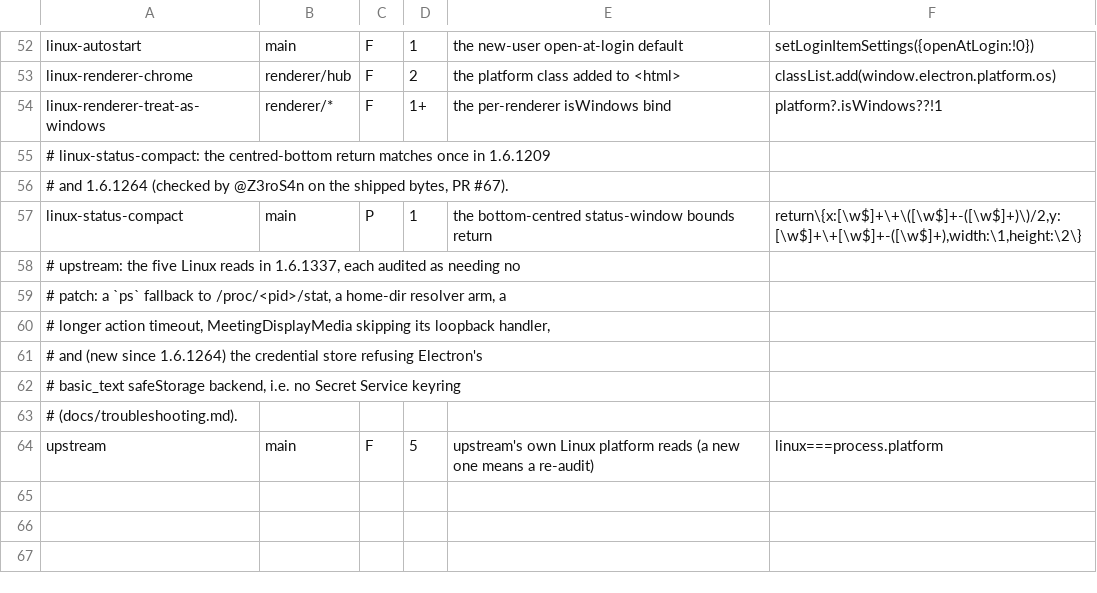
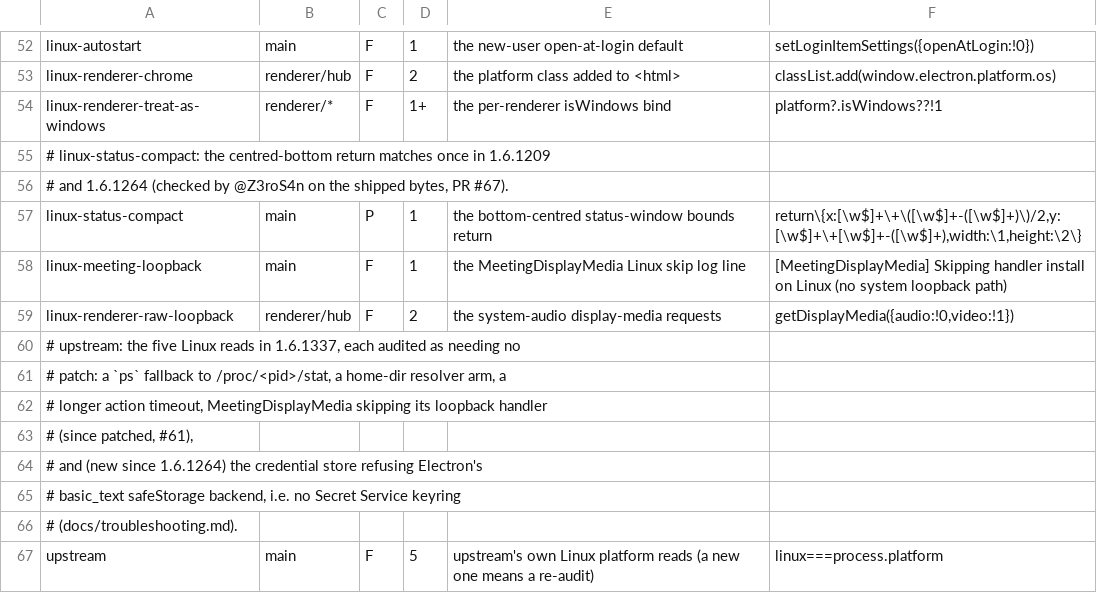
Before and after one commit to wispr-flow-linux/wispr-flow-linux, a TSV file: scripts/patches/tripwires.tsv, drawn as a sheet; only a part is shown, gaps mark what is left out.

```diff
--- a/scripts/patches/tripwires.tsv
+++ b/scripts/patches/tripwires.tsv
@@ -57,5 +57,8 @@ linux-renderer-treat-as-windows	renderer/*	F	1+	the per-renderer isWindows bind
 linux-status-compact	main	P	1	the bottom-centred status-window bounds return	return\{x:[\w$]+\+\([\w$]+-([\w$]+)\)/2,y:[\w$]+\+[\w$]+-([\w$]+),width:\1,height:\2\}
+linux-meeting-loopback	main	F	1	the MeetingDisplayMedia Linux skip log line	[MeetingDisplayMedia] Skipping handler install on Linux (no system loopback path)
+linux-renderer-raw-loopback	renderer/hub	F	2	the system-audio display-media requests	getDisplayMedia({audio:!0,video:!1})
 # upstream: the five Linux reads in 1.6.1337, each audited as needing no
 # patch: a `ps` fallback to /proc/<pid>/stat, a home-dir resolver arm, a
-# longer action timeout, MeetingDisplayMedia skipping its loopback handler,
+# longer action timeout, MeetingDisplayMedia skipping its loopback handler
+# (since patched, #61),
 # and (new since 1.6.1264) the credential store refusing Electron's
```
Also changed, not shown: 7 other files.
